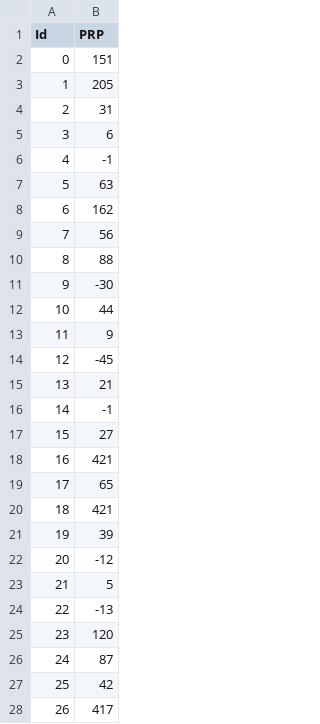
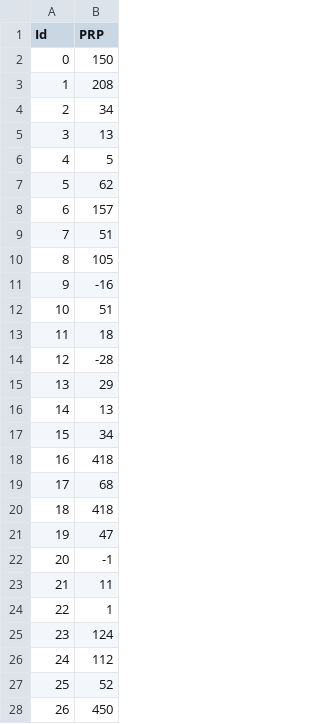
Before and after one commit to yangh567/MLCoursework, a CSV file: Regression/my_submission.csv, drawn as a sheet; only a part is shown; the diff covers the shown part only.

Commit message:
adding combine feature data

```diff
--- a/Regression/my_submission.csv
+++ b/Regression/my_submission.csv
@@ -1,28 +1,28 @@
 Id,PRP
-0,151
-1,205
-2,31
-3,6
-4,-1
-5,63
-6,162
-7,56
-8,88
-9,-30
-10,44
-11,9
-12,-45
-13,21
-14,-1
-15,27
-16,421
-17,65
-18,421
-19,39
-20,-12
-21,5
-22,-13
-23,120
-24,87
-25,42
-26,417
+0,150
+1,208
+2,34
+3,13
+4,5
+5,62
+6,157
+7,51
+8,105
+9,-16
+10,51
+11,18
+12,-28
+13,29
+14,13
+15,34
+16,418
+17,68
+18,418
+19,47
+20,-1
+21,11
+22,1
+23,124
+24,112
+25,52
+26,450
```
Also changed, not shown: 14 edited cells elsewhere in this file, 3 other files.
